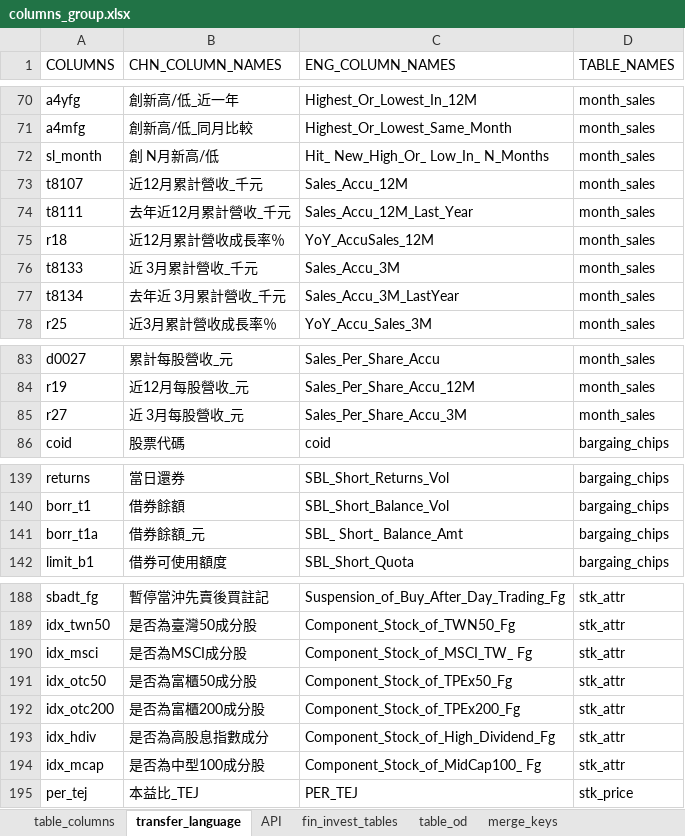
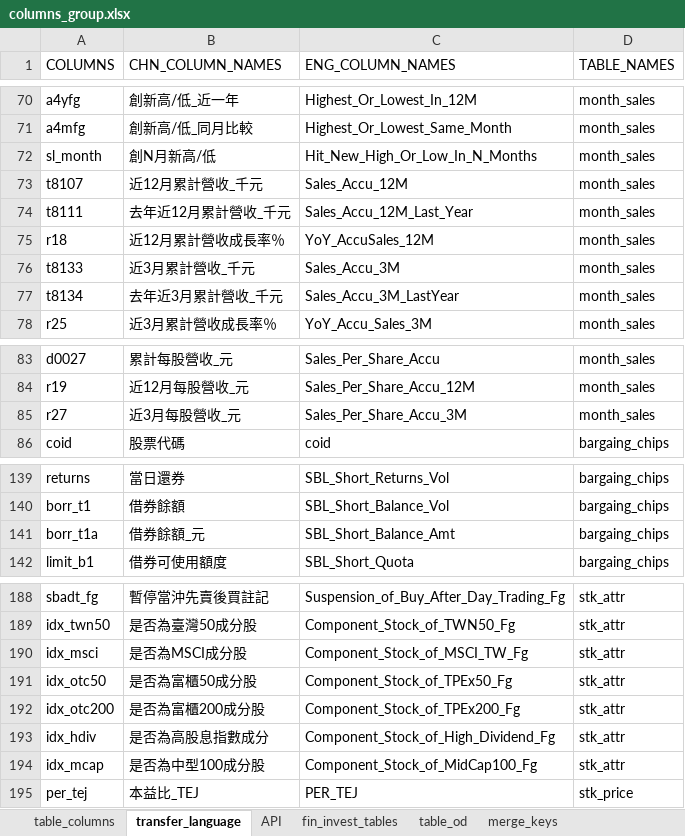
Before and after one commit to LEOHuang5555/TEJ-Tool-API, an Excel workbook: code/tables/columns_group.xlsx, sheet transfer_language, drawn as a sheet; only a part is shown, gaps mark what is left out; values as stored, in another font and other column widths than the file's, no borders; the diff names each change by its address in the sheet, - before the commit and + after, or states it on an @@ line.

```diff
--- a/code/tables/columns_group.xlsx (sheet transfer_language)
+++ b/code/tables/columns_group.xlsx (sheet transfer_language)
-B72 (CHN_COLUMN_NAMES): 創 N月新高/低
+B72 (CHN_COLUMN_NAMES): 創N月新高/低
-C72 (ENG_COLUMN_NAMES): Hit_ New_High_Or_ Low_In_ N_Months
+C72 (ENG_COLUMN_NAMES): Hit_New_High_Or_Low_In_N_Months
-B76 (CHN_COLUMN_NAMES): 近 3月累計營收_千元
+B76 (CHN_COLUMN_NAMES): 近3月累計營收_千元
-B77 (CHN_COLUMN_NAMES): 去年近 3月累計營收_千元
+B77 (CHN_COLUMN_NAMES): 去年近3月累計營收_千元
-B85 (CHN_COLUMN_NAMES): 近 3月每股營收_元
+B85 (CHN_COLUMN_NAMES): 近3月每股營收_元
-C141 (ENG_COLUMN_NAMES): SBL_ Short_ Balance_Amt
+C141 (ENG_COLUMN_NAMES): SBL_Short_Balance_Amt
-C190 (ENG_COLUMN_NAMES): Component_Stock_of_MSCI_TW_ Fg
+C190 (ENG_COLUMN_NAMES): Component_Stock_of_MSCI_TW_Fg
-C194 (ENG_COLUMN_NAMES): Component_Stock_of_MidCap100_ Fg
+C194 (ENG_COLUMN_NAMES): Component_Stock_of_MidCap100_Fg
```
Also changed, not shown: sheet table_columns, 8 other files.
